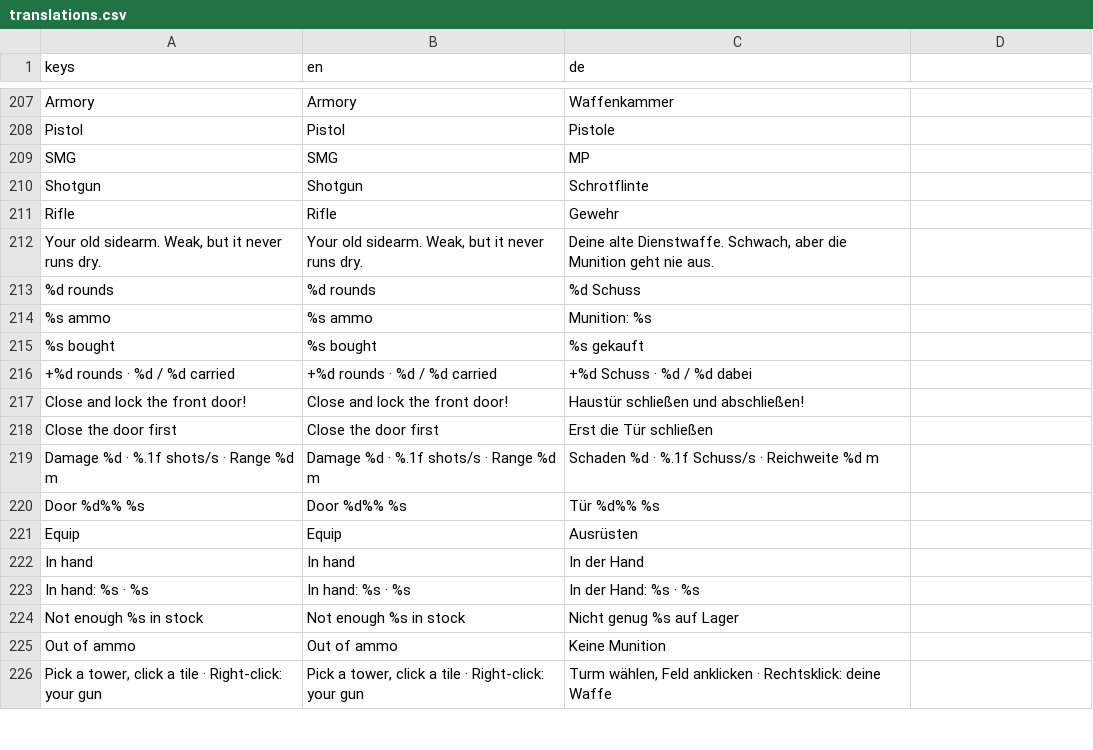
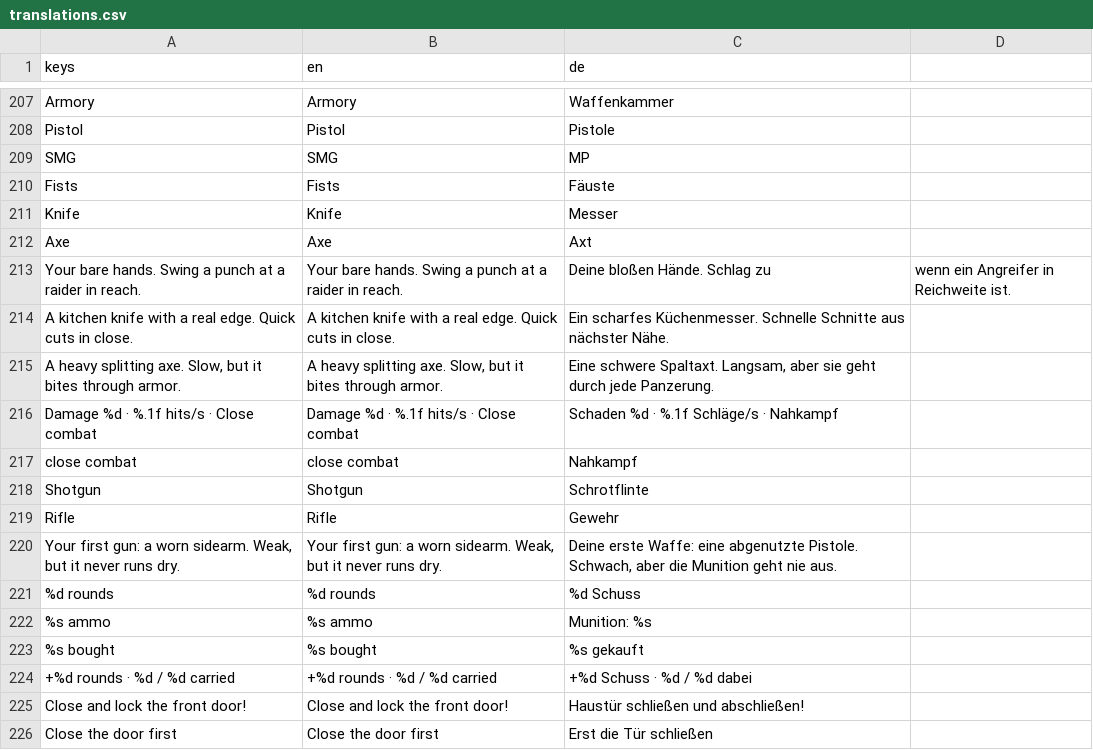
Before and after one commit to RaxMoth/LELEKENTENGAME, a CSV file: Assets/Localization/translations.csv, drawn as a sheet; only a part is shown, gaps mark what is left out; the shorter side is filled out with more unchanged rows.

```diff
--- a/Assets/Localization/translations.csv
+++ b/Assets/Localization/translations.csv
@@ -209,5 +209,13 @@ Pistol,Pistol,Pistole
 SMG,SMG,MP
+Fists,Fists,Fäuste
+Knife,Knife,Messer
+Axe,Axe,Axt
+Your bare hands. Swing a punch at a raider in reach.,Your bare hands. Swing a punch at a raider in reach.,Deine bloßen Hände. Schlag zu, wenn ein Angreifer in Reichweite ist.
+A kitchen knife with a real edge. Quick cuts in close.,A kitchen knife with a real edge. Quick cuts in close.,Ein scharfes Küchenmesser. Schnelle Schnitte aus nächster Nähe.
+"A heavy splitting axe. Slow, but it bites through armor.","A heavy splitting axe. Slow, but it bites through armor.","Eine schwere Spaltaxt. Langsam, aber sie geht durch jede Panzerung."
+Damage %d · %.1f hits/s · Close combat,Damage %d · %.1f hits/s · Close combat,Schaden %d · %.1f Schläge/s · Nahkampf
+close combat,close combat,Nahkampf
 Shotgun,Shotgun,Schrotflinte
 Rifle,Rifle,Gewehr
-"Your old sidearm. Weak, but it never runs dry.","Your old sidearm. Weak, but it never runs dry.","Deine alte Dienstwaffe. Schwach, aber die Munition geht nie aus."
+"Your first gun: a worn sidearm. Weak, but it never runs dry.","Your first gun: a worn sidearm. Weak, but it never runs dry.","Deine erste Waffe: eine abgenutzte Pistole. Schwach, aber die Munition geht nie aus."
 %d rounds,%d rounds,%d Schuss
```
Also changed, not shown: 54 other files.
